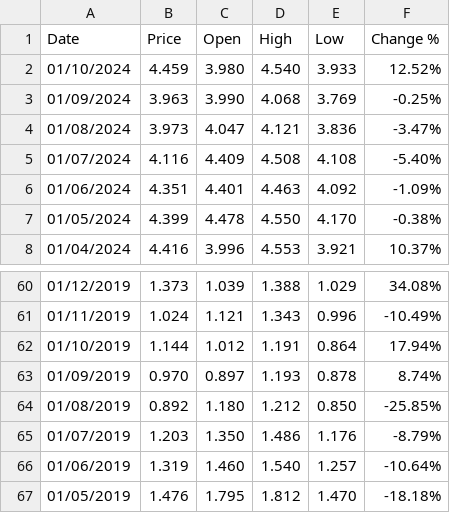
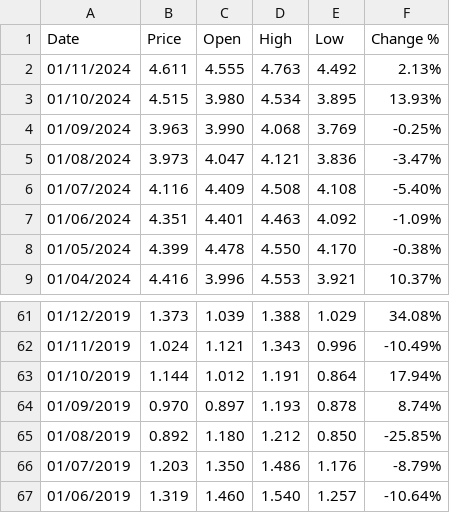
Before and after one commit to TGChenZP/HuangPu_EquityResearchPlatform, a CSV file: data/Australia 10-Year Bond Yield Historical Data.csv, drawn as a sheet; only a part is shown, gaps mark what is left out.

Commit message:
November data

```diff
--- a/data/Australia 10-Year Bond Yield Historical Data.csv
+++ b/data/Australia 10-Year Bond Yield Historical Data.csv
@@ -1,3 +1,4 @@
 "Date","Price","Open","High","Low","Change %"
-"01/10/2024","4.459","3.980","4.540","3.933","12.52%"
+"01/11/2024","4.611","4.555","4.763","4.492","2.13%"
+"01/10/2024","4.515","3.980","4.534","3.895","13.93%"
 "01/09/2024","3.963","3.990","4.068","3.769","-0.25%"
@@ -66,2 +67 @@
 "01/06/2019","1.319","1.460","1.540","1.257","-10.64%"
-"01/05/2019","1.476","1.795","1.812","1.470","-18.18%"
```
Also changed, not shown: data/United States 10-Year Bond Yield Historical Data.csv, 2 other files.
